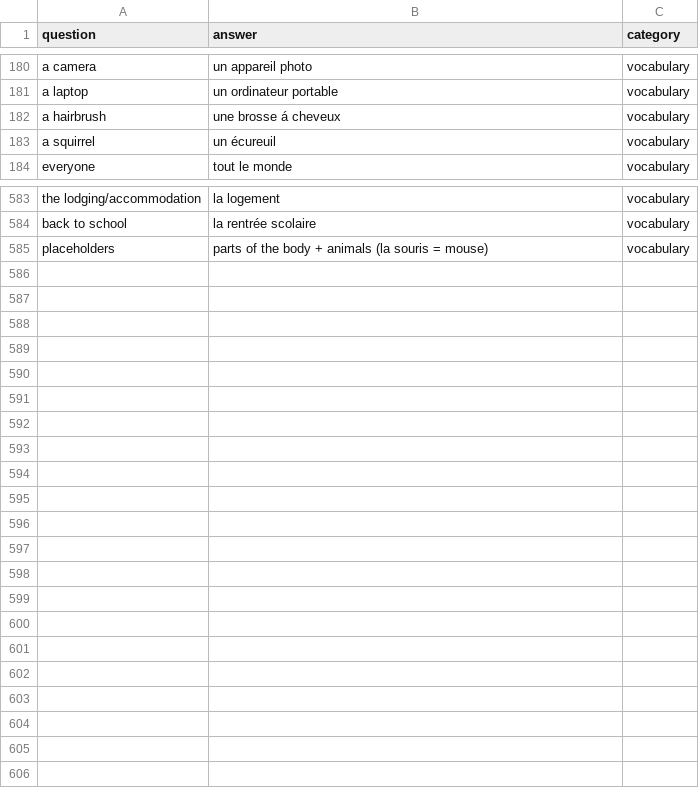
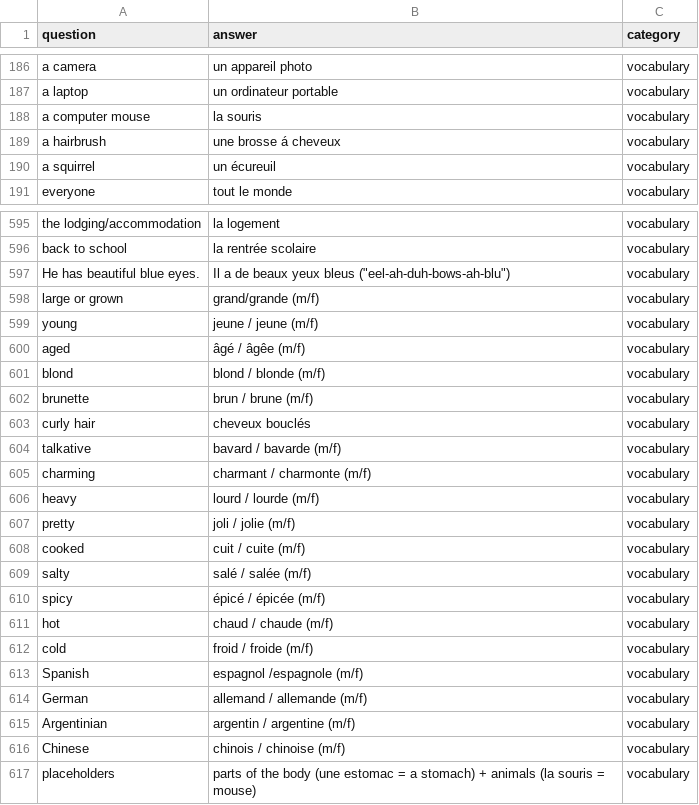
Before and after one commit to chrisbrickey/flashcards3, a CSV file: src/main/resources/static/csv/english_to_french.csv, drawn as a sheet; only a part is shown, gaps mark what is left out; the diff covers the shown part only.

```diff
--- a/src/main/resources/static/csv/english_to_french.csv
+++ b/src/main/resources/static/csv/english_to_french.csv
@@ -181,2 +187,3 @@ a camera,un appareil photo,vocabulary
 a laptop,un ordinateur portable,vocabulary
+a computer mouse,la souris,vocabulary
 a hairbrush,une brosse á cheveux,vocabulary
@@ -584,2 +596,22 @@ the lodging/accommodation,la logement,vocabulary
 back to school,la rentrée scolaire,vocabulary
-placeholders,parts of the body + animals (la souris = mouse),vocabulary
+He has beautiful blue eyes.,Il a de beaux yeux bleus ("eel-ah-duh-bows-ah-blu"),vocabulary
+large or grown,grand/grande (m/f),vocabulary
+young,jeune / jeune (m/f),vocabulary
+aged,âgé / âgêe (m/f),vocabulary
+blond,blond / blonde (m/f),vocabulary
+brunette,brun / brune (m/f),vocabulary
+curly hair,cheveux bouclés,vocabulary
+talkative, bavard / bavarde (m/f),vocabulary
+charming,charmant / charmonte (m/f),vocabulary
+heavy,lourd / lourde (m/f),vocabulary
+pretty,joli / jolie (m/f),vocabulary
+cooked,cuit / cuite (m/f),vocabulary
+salty,salé / salée (m/f),vocabulary
+spicy,épicé / épicée (m/f),vocabulary
+hot,chaud / chaude (m/f),vocabulary
+cold,froid / froide (m/f),vocabulary
+Spanish,espagnol /espagnole (m/f),vocabulary
+German,allemand / allemande (m/f),vocabulary
+Argentinian,argentin / argentine (m/f),vocabulary
+Chinese,chinois / chinoise (m/f),vocabulary
+placeholders,parts of the body (une estomac = a stomach) + animals (la souris = mouse),vocabulary
```
Also changed, not shown: 12 added rows, 1 removed row and 17 edited cells elsewhere in this file.
